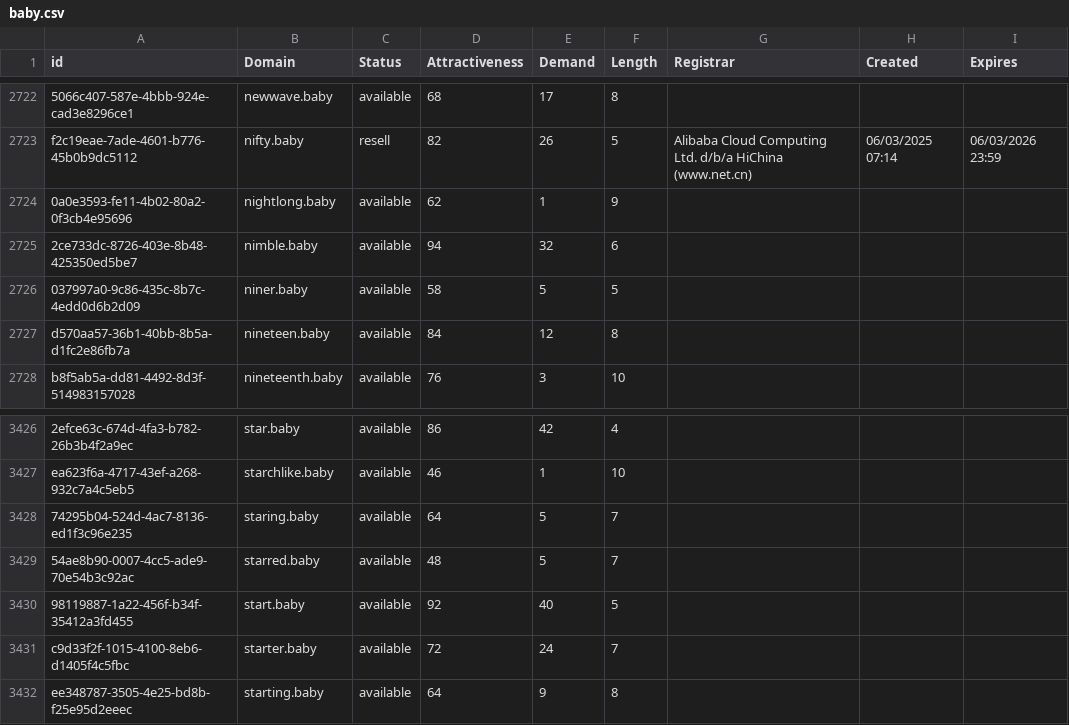
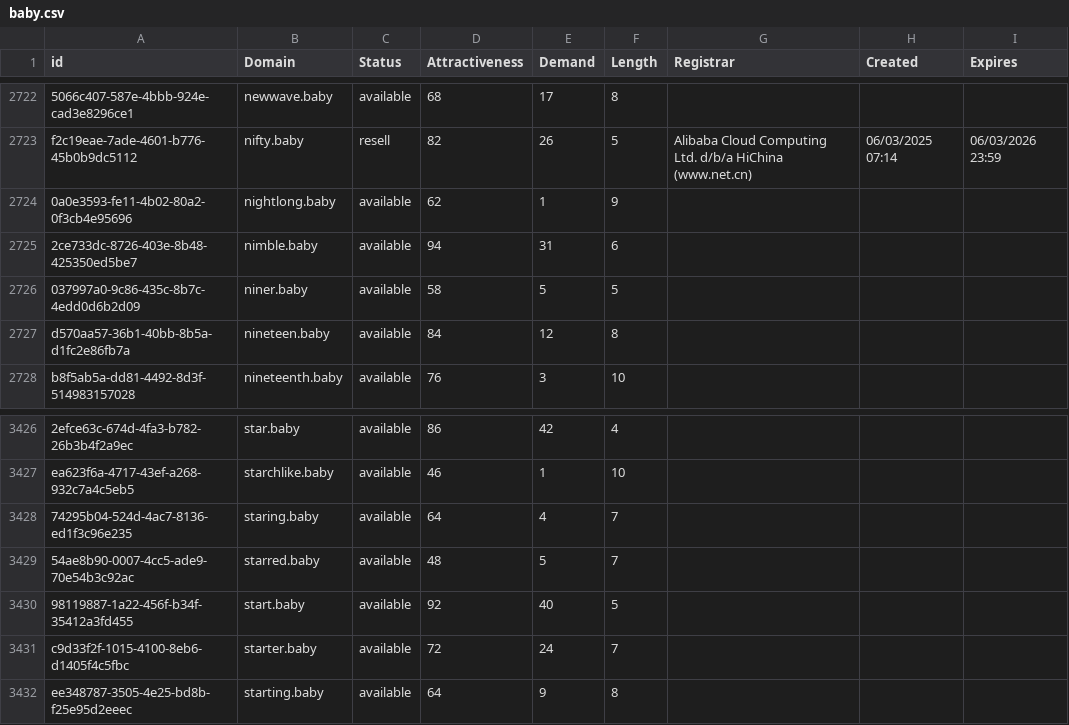
Before and after one commit to UniqueDomains/baby-oneword-domains, a CSV file: baby.csv, drawn as a sheet; only a part is shown, gaps mark what is left out; the diff covers the shown part only; the diff names each change by its address in the sheet, - before the commit and + after, or states it on an @@ line.

```diff
--- a/baby.csv
+++ b/baby.csv
-E2725 (Demand): 32
+E2725 (Demand): 31
-E3428 (Demand): 5
+E3428 (Demand): 4
```
Also changed, not shown: 6 edited cells elsewhere in this file, 2 other files.
